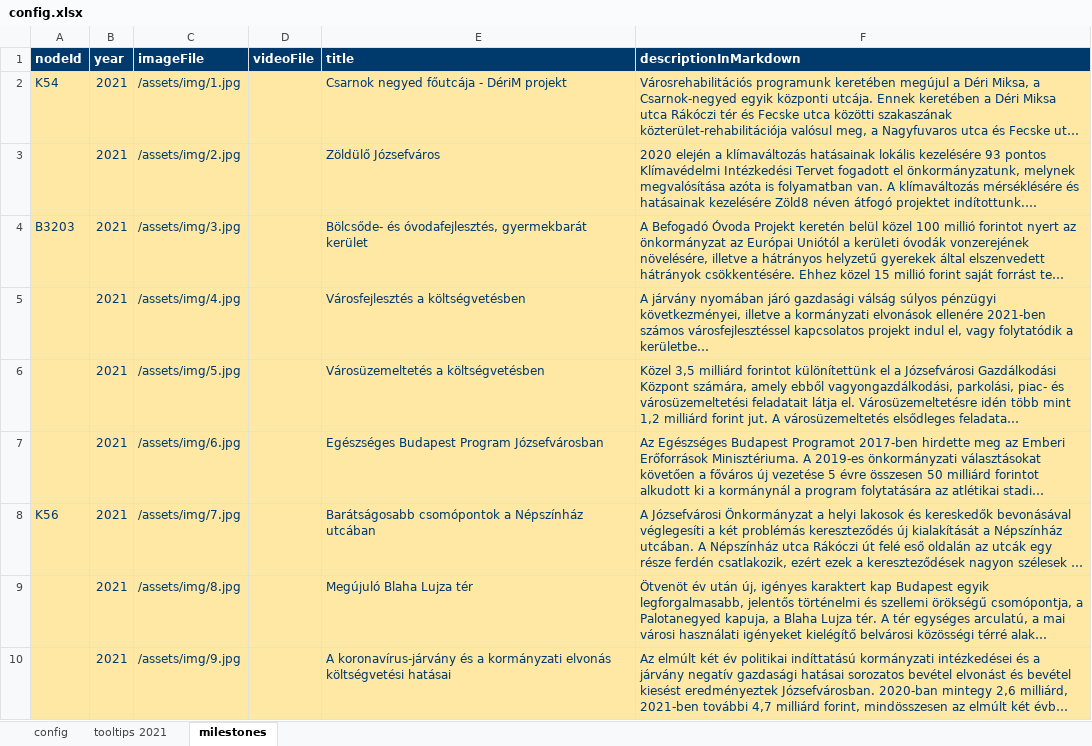
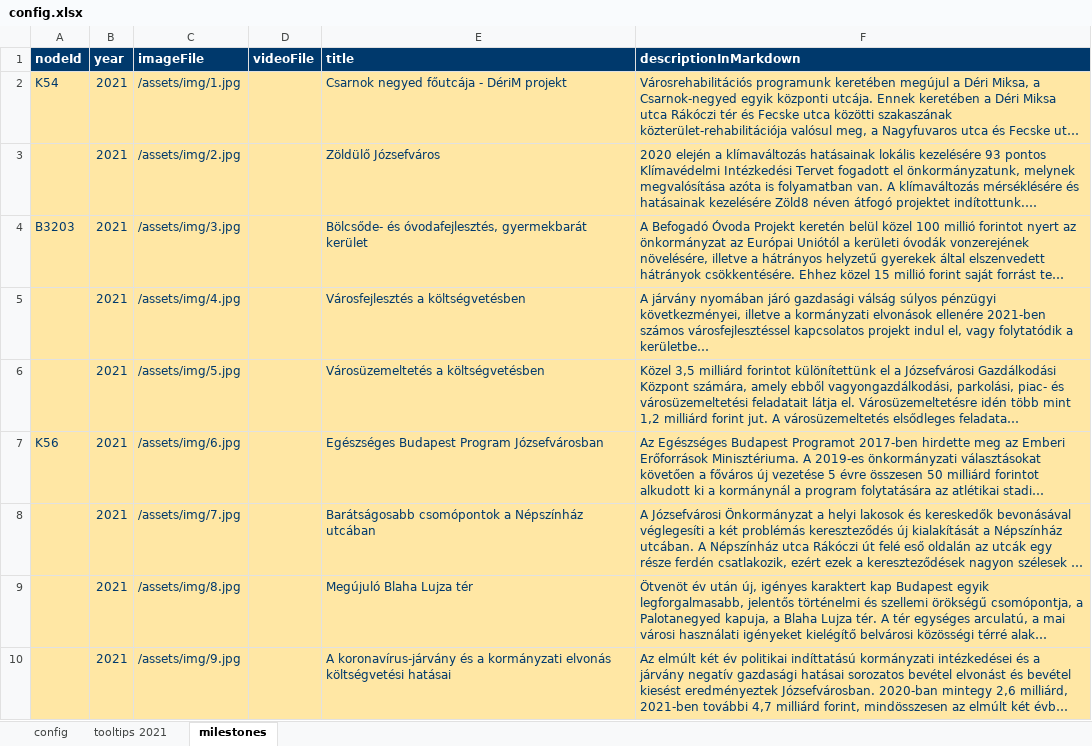
Before and after one commit to k-monitor/onkormanyzati-koltsegvetes-v2, an Excel workbook: input/config.xlsx, sheet milestones, drawn as a sheet; long unchanged cells end in …; values as stored, in another font and other column widths than the file's, no borders; the diff names each change by its address in the sheet, - before the commit and + after, or states it on an @@ line.

Commit message:
updated config

```diff
--- a/input/config.xlsx (sheet milestones)
+++ b/input/config.xlsx (sheet milestones)
-A7 (nodeId): (empty)
+A7 (nodeId): K56
-A8 (nodeId): K56
+A8 (nodeId): (empty)
```
